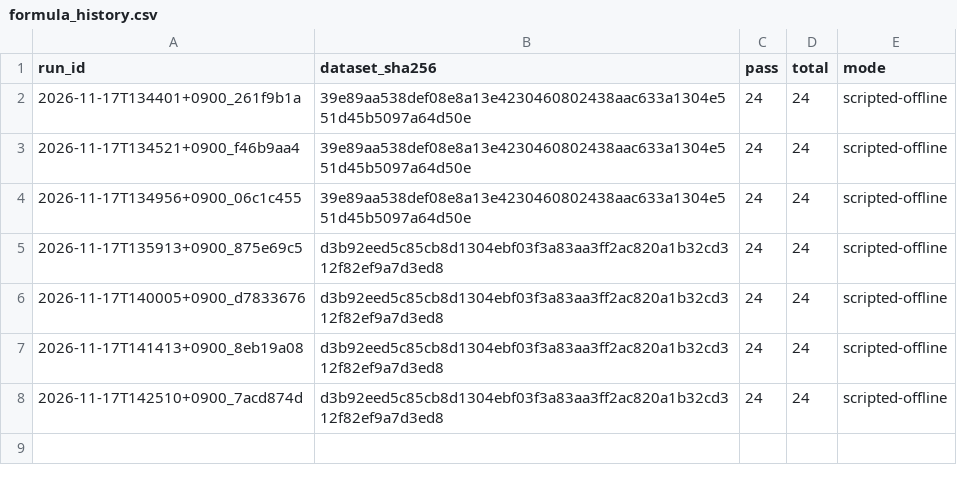
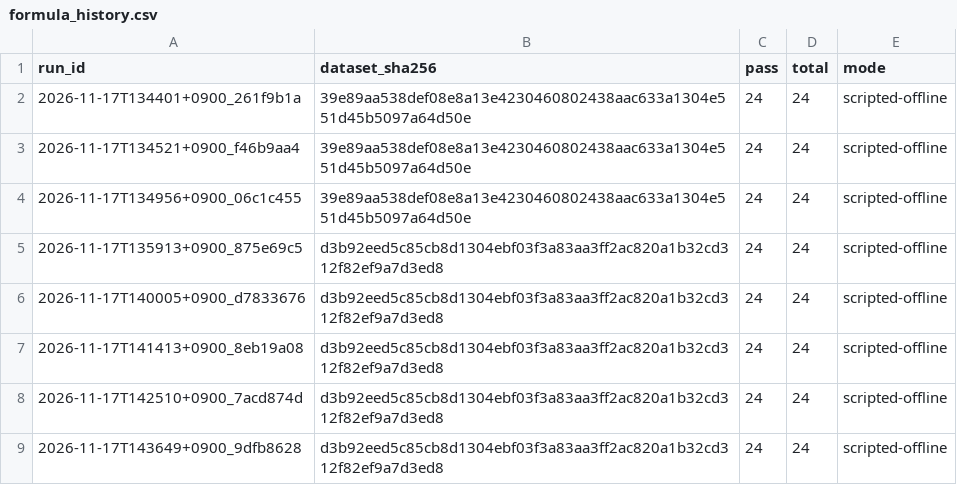
Before and after one commit to whd8070/AI-Capstone, a CSV file: evals/results/formula_history.csv, drawn as a sheet; the diff names each change by its address in the sheet, - before the commit and + after, or states it on an @@ line.

```diff
--- a/evals/results/formula_history.csv
+++ b/evals/results/formula_history.csv
+row 9: 2026-11-17T143649+0900_9dfb8628 | d3b92eed5c85cb8d1304ebf03f3a83aa3ff2ac820a1b32cd312f82ef9a7d3ed8 | 24 | 24 | scripted-offline
```
Also changed, not shown: evals/results/history.csv, 2 other files.
